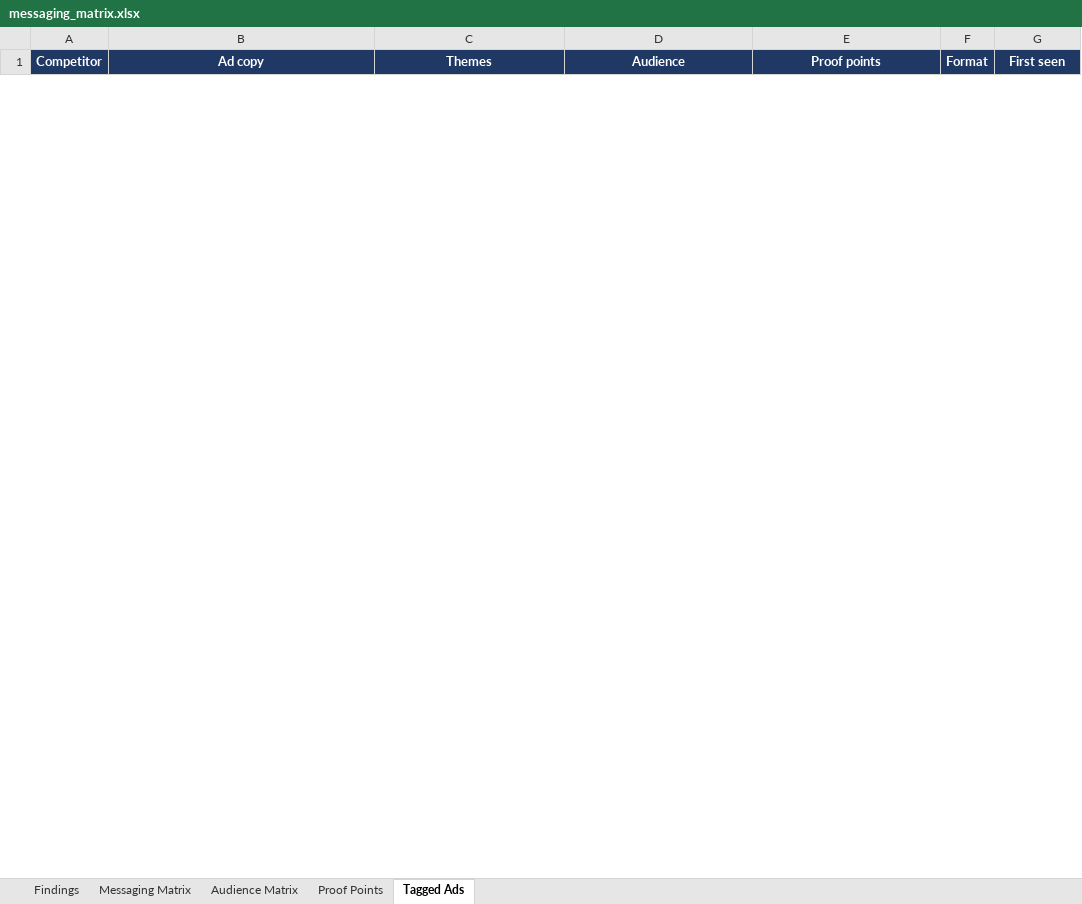
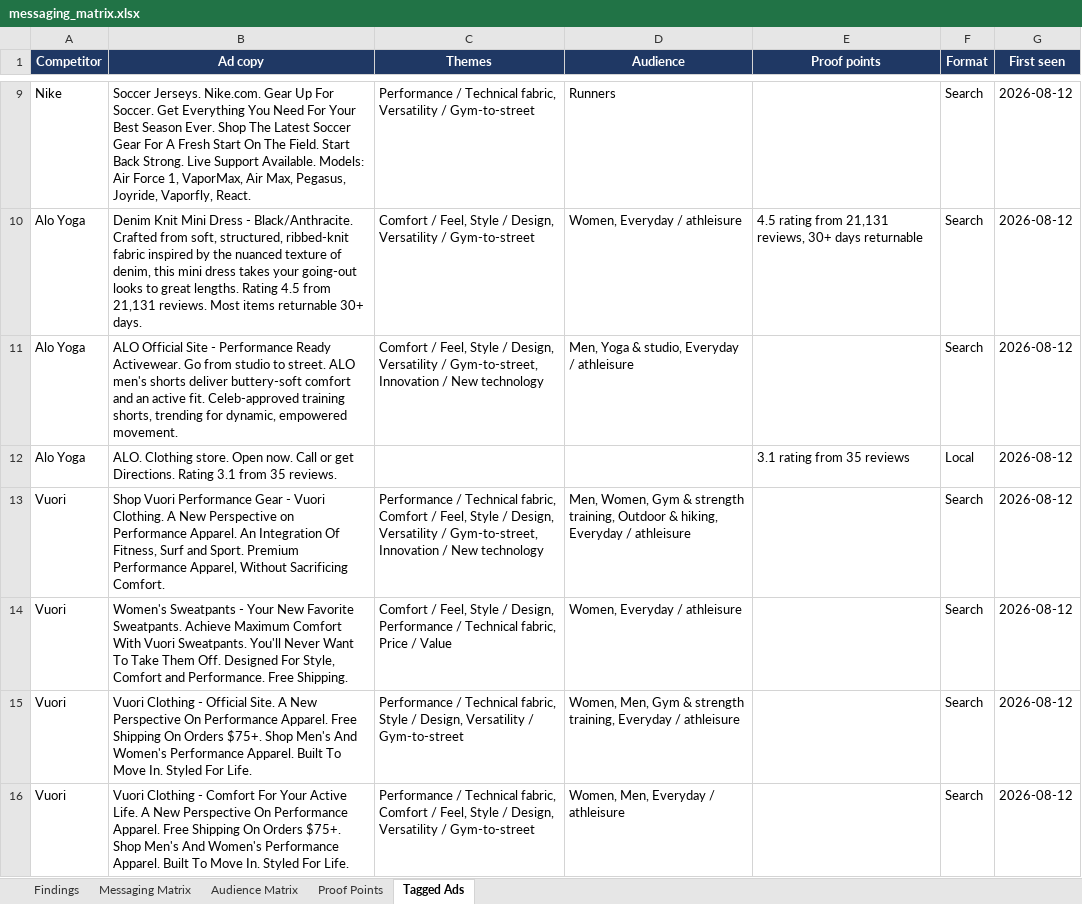
Before and after one commit to spdooley5949/Creative-Teardown-Marketing, an Excel workbook: output/messaging_matrix.xlsx, sheet Tagged Ads, drawn as a sheet; only a part is shown, gaps mark what is left out; values as stored, in another font and other column widths than the file's, no borders; the diff covers the shown part only; the diff names each change by its address in the sheet, - before the commit and + after, or states it on an @@ line.

```diff
--- a/output/messaging_matrix.xlsx (sheet Tagged Ads)
+++ b/output/messaging_matrix.xlsx (sheet Tagged Ads)
+row 9: Nike | Soccer Jerseys. Nike.com. Gear Up For Soccer. Get Everything You Need For Your Best Season Ever. Shop The Latest Soccer Gear For A Fresh Start On The Field. Start Back Strong. Live Support Available. Models: Air Force 1, VaporMax, Air Max, Pegasus, Joyride, Vaporfly, React. | Performance / Technical fabric, Versatility / Gym-to-street | Runners |  | Search | 2026-08-12
+row 10: Alo Yoga | Denim Knit Mini Dress - Black/Anthracite. Crafted from soft, structured, ribbed-knit fabric inspired by the nuanced texture of denim, this mini dress takes your going-out looks to great lengths. Rating 4.5 from 21,131 reviews. Most items returnable 30+ days. | Comfort / Feel, Style / Design, Versatility / Gym-to-street | Women, Everyday / athleisure | 4.5 rating from 21,131 reviews, 30+ days returnable | Search | 2026-08-12
+row 11: Alo Yoga | ALO Official Site - Performance Ready Activewear. Go from studio to street. ALO men's shorts deliver buttery-soft comfort and an active fit. Celeb-approved training shorts, trending for dynamic, empowered movement. | Comfort / Feel, Style / Design, Versatility / Gym-to-street, Innovation / New technology | Men, Yoga & studio, Everyday / athleisure |  | Search | 2026-08-12
+row 12: Alo Yoga | ALO. Clothing store. Open now. Call or get Directions. Rating 3.1 from 35 reviews. |  |  | 3.1 rating from 35 reviews | Local | 2026-08-12
+row 13: Vuori | Shop Vuori Performance Gear - Vuori Clothing. A New Perspective on Performance Apparel. An Integration Of Fitness, Surf and Sport. Premium Performance Apparel, Without Sacrificing Comfort. | Performance / Technical fabric, Comfort / Feel, Style / Design, Versatility / Gym-to-street, Innovation / New technology | Men, Women, Gym & strength training, Outdoor & hiking, Everyday / athleisure |  | Search | 2026-08-12
+row 14: Vuori | Women's Sweatpants - Your New Favorite Sweatpants. Achieve Maximum Comfort With Vuori Sweatpants. You'll Never Want To Take Them Off. Designed For Style, Comfort and Performance. Free Shipping. | Comfort / Feel, Style / Design, Performance / Technical fabric, Price / Value | Women, Everyday / athleisure |  | Search | 2026-08-12
+row 15: Vuori | Vuori Clothing - Official Site. A New Perspective On Performance Apparel. Free Shipping On Orders $75+. Shop Men's And Women's Performance Apparel. Built To Move In. Styled For Life. | Performance / Technical fabric, Style / Design, Versatility / Gym-to-street | Women, Men, Gym & strength training, Everyday / athleisure |  | Search | 2026-08-12
+row 16: Vuori | Vuori Clothing - Comfort For Your Active Life. A New Perspective On Performance Apparel. Free Shipping On Orders $75+. Shop Men's And Women's Performance Apparel. Built To Move In. Styled For Life. | Performance / Technical fabric, Comfort / Feel, Style / Design, Versatility / Gym-to-street | Women, Men, Everyday / athleisure |  | Search | 2026-08-12
```
Also changed, not shown: 34 added rows and 9 removed rows elsewhere in this sheet, sheet Messaging Matrix, sheet Audience Matrix, sheet Proof Points, sheet Findings, 2 other files.
